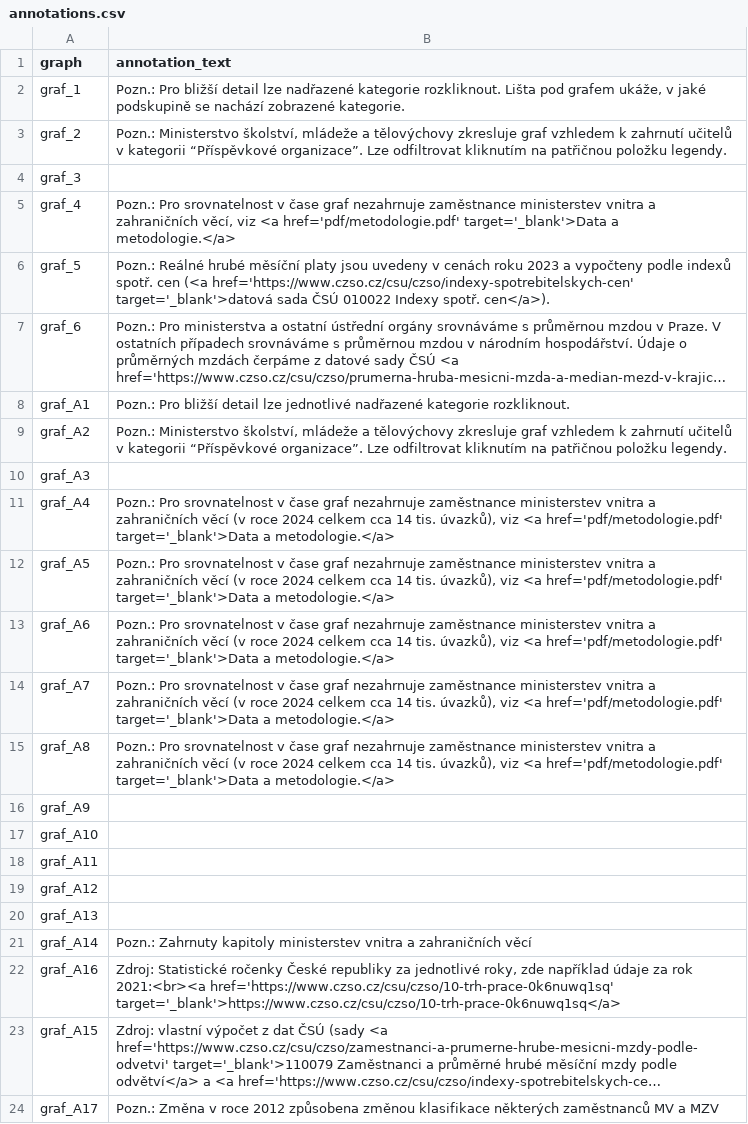
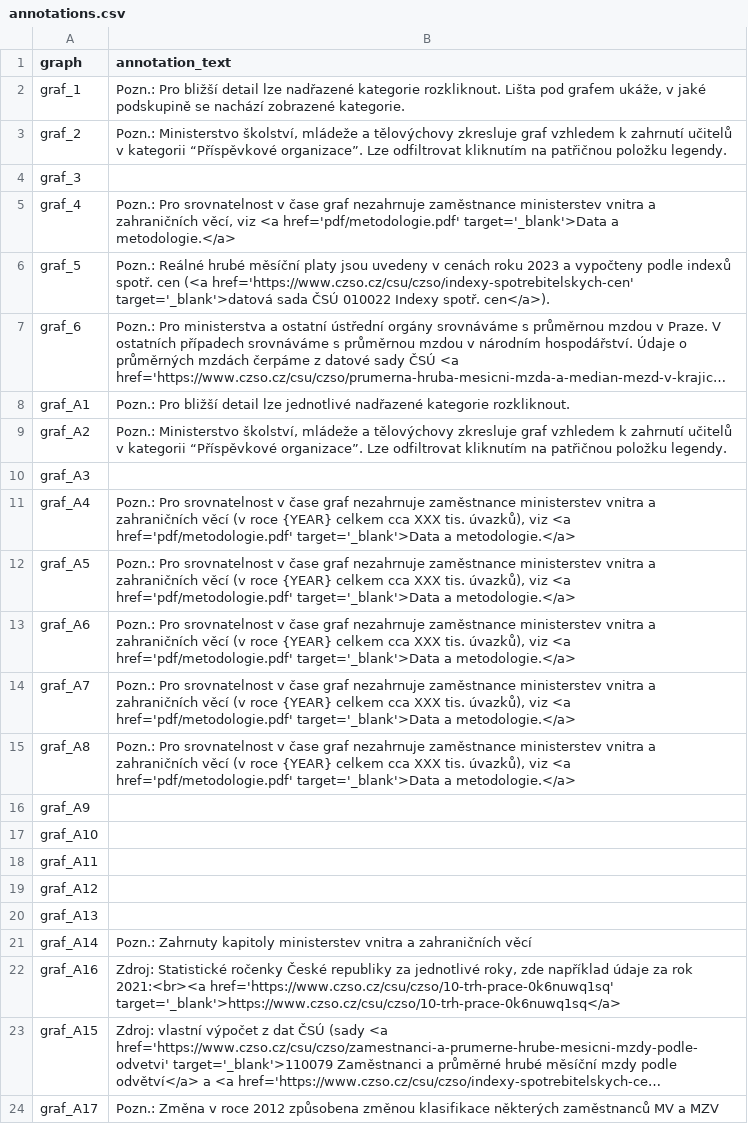
Before and after one commit to idea-cergeei/studie-urednici, a CSV file: annotations.csv, drawn as a sheet; long unchanged cells end in ….

```diff
--- a/annotations.csv
+++ b/annotations.csv
@@ -10,7 +10,7 @@
 "graf_A3",
-"graf_A4","Pozn.: Pro srovnatelnost v čase graf nezahrnuje zaměstnance ministerstev vnitra a zahraničních věcí (v roce 2024 celkem cca 14 tis. úvazků), viz <a href='pdf/metodologie.pdf' target='_blank'>Data a metodologie.</a>"
-"graf_A5","Pozn.: Pro srovnatelnost v čase graf nezahrnuje zaměstnance ministerstev vnitra a zahraničních věcí (v roce 2024 celkem cca 14 tis. úvazků), viz <a href='pdf/metodologie.pdf' target='_blank'>Data a metodologie.</a>"
-"graf_A6","Pozn.: Pro srovnatelnost v čase graf nezahrnuje zaměstnance ministerstev vnitra a zahraničních věcí (v roce 2024 celkem cca 14 tis. úvazků), viz <a href='pdf/metodologie.pdf' target='_blank'>Data a metodologie.</a>"
-"graf_A7","Pozn.: Pro srovnatelnost v čase graf nezahrnuje zaměstnance ministerstev vnitra a zahraničních věcí (v roce 2024 celkem cca 14 tis. úvazků), viz <a href='pdf/metodologie.pdf' target='_blank'>Data a metodologie.</a>"
-"graf_A8","Pozn.: Pro srovnatelnost v čase graf nezahrnuje zaměstnance ministerstev vnitra a zahraničních věcí (v roce 2024 celkem cca 14 tis. úvazků), viz <a href='pdf/metodologie.pdf' target='_blank'>Data a metodologie.</a>"
+"graf_A4","Pozn.: Pro srovnatelnost v čase graf nezahrnuje zaměstnance ministerstev vnitra a zahraničních věcí (v roce {YEAR} celkem cca XXX tis. úvazků), viz <a href='pdf/metodologie.pdf' target='_blank'>Data a metodologie.</a>"
+"graf_A5","Pozn.: Pro srovnatelnost v čase graf nezahrnuje zaměstnance ministerstev vnitra a zahraničních věcí (v roce {YEAR} celkem cca XXX tis. úvazků), viz <a href='pdf/metodologie.pdf' target='_blank'>Data a metodologie.</a>"
+"graf_A6","Pozn.: Pro srovnatelnost v čase graf nezahrnuje zaměstnance ministerstev vnitra a zahraničních věcí (v roce {YEAR} celkem cca XXX tis. úvazků), viz <a href='pdf/metodologie.pdf' target='_blank'>Data a metodologie.</a>"
+"graf_A7","Pozn.: Pro srovnatelnost v čase graf nezahrnuje zaměstnance ministerstev vnitra a zahraničních věcí (v roce {YEAR} celkem cca XXX tis. úvazků), viz <a href='pdf/metodologie.pdf' target='_blank'>Data a metodologie.</a>"
+"graf_A8","Pozn.: Pro srovnatelnost v čase graf nezahrnuje zaměstnance ministerstev vnitra a zahraničních věcí (v roce {YEAR} celkem cca XXX tis. úvazků), viz <a href='pdf/metodologie.pdf' target='_blank'>Data a metodologie.</a>"
 "graf_A9",
```
Also changed, not shown: graph_titles.csv, keywords.csv, 11 other files.
